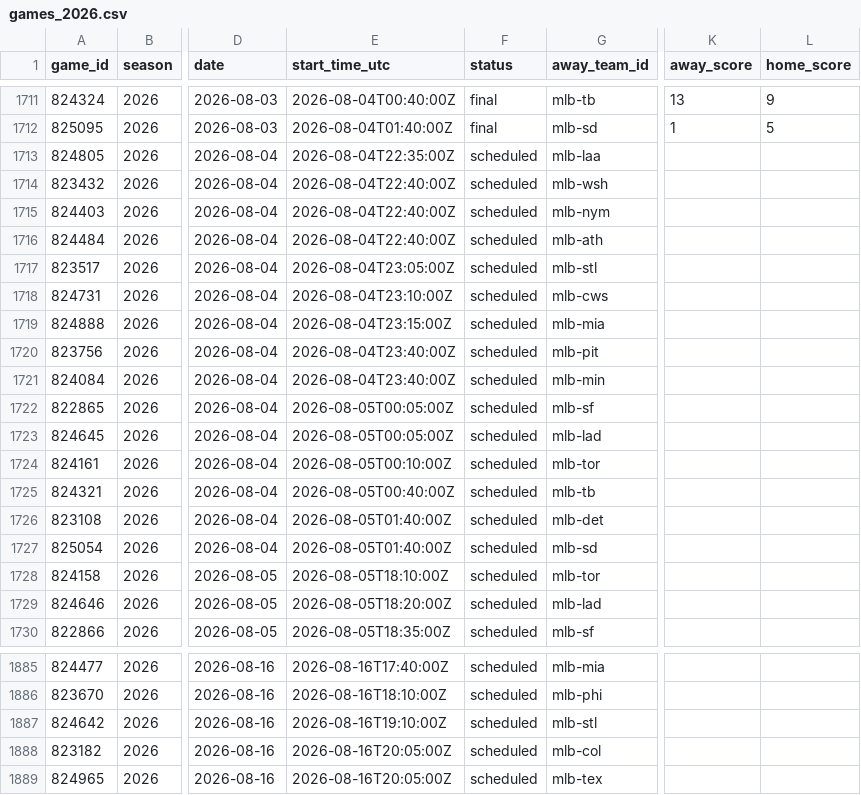
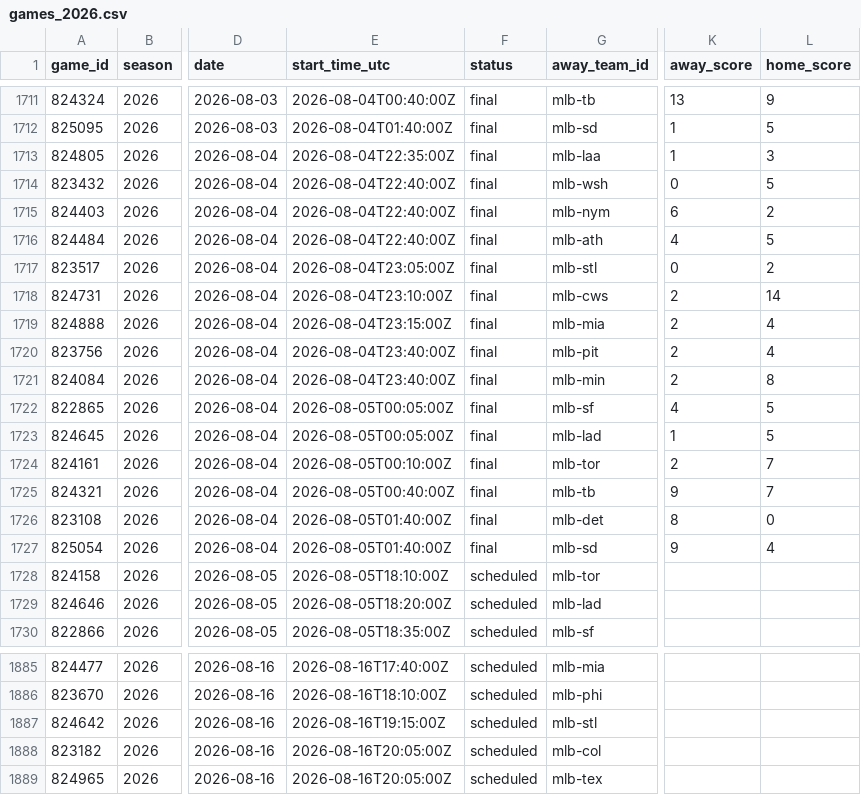
Before and after one commit to jpf5046/basic_betting_model, a CSV file: data/mlb/games_2026.csv, drawn as a sheet; only a part is shown, gaps mark what is left out; the diff names each change by its address in the sheet, - before the commit and + after, or states it on an @@ line.

```diff
--- a/data/mlb/games_2026.csv
+++ b/data/mlb/games_2026.csv
-F1713:F1727 (status): scheduled
+F1713:F1727 (status): final
-K1713 (away_score): (empty)
+K1713 (away_score): 1
-L1713 (home_score): (empty)
+L1713 (home_score): 3
-K1714 (away_score): (empty)
+K1714 (away_score): 0
-L1714 (home_score): (empty)
+L1714 (home_score): 5
-K1715 (away_score): (empty)
+K1715 (away_score): 6
-L1715 (home_score): (empty)
+L1715 (home_score): 2
-K1716 (away_score): (empty)
+K1716 (away_score): 4
-L1716 (home_score): (empty)
+L1716 (home_score): 5
-K1717 (away_score): (empty)
+K1717 (away_score): 0
-L1717 (home_score): (empty)
+L1717 (home_score): 2
-K1718:K1721 (away_score): (empty)
+K1718:K1721 (away_score): 2
-L1718 (home_score): (empty)
+L1718 (home_score): 14
-L1719:L1720 (home_score): (empty)
+L1719:L1720 (home_score): 4
-L1721 (home_score): (empty)
+L1721 (home_score): 8
-K1722 (away_score): (empty)
+K1722 (away_score): 4
-L1722:L1723 (home_score): (empty)
+L1722:L1723 (home_score): 5
-K1723 (away_score): (empty)
+K1723 (away_score): 1
-K1724 (away_score): (empty)
+K1724 (away_score): 2
-L1724:L1725 (home_score): (empty)
+L1724:L1725 (home_score): 7
-K1725 (away_score): (empty)
+K1725 (away_score): 9
-K1726 (away_score): (empty)
+K1726 (away_score): 8
-L1726 (home_score): (empty)
+L1726 (home_score): 0
-K1727 (away_score): (empty)
+K1727 (away_score): 9
-L1727 (home_score): (empty)
+L1727 (home_score): 4
-E1887 (start_time_utc): 2026-08-16T19:10:00Z
+E1887 (start_time_utc): 2026-08-16T19:15:00Z
```
Also changed, not shown: data/frames/mlb_2026.csv, data/nhl/games_20262027.csv, 4 other files.
